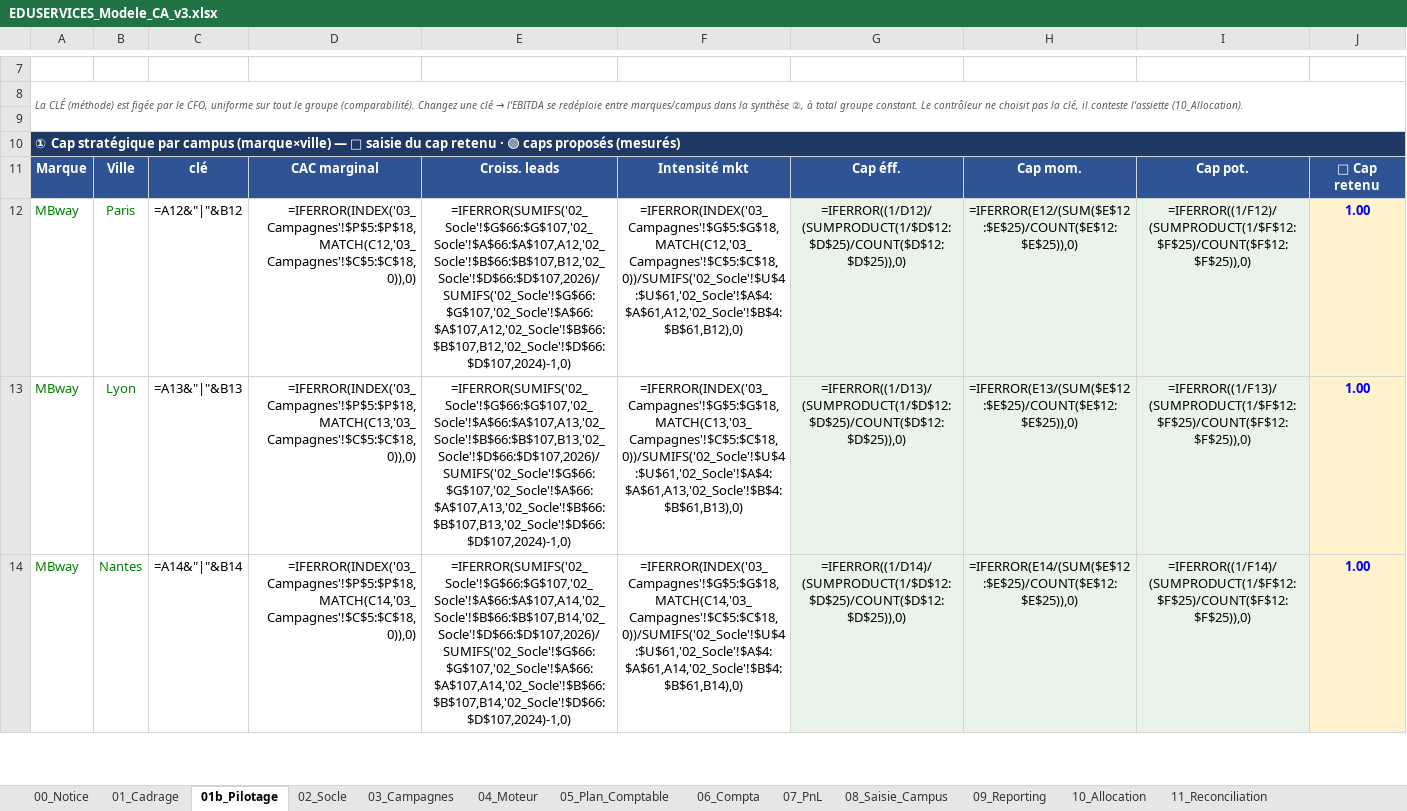
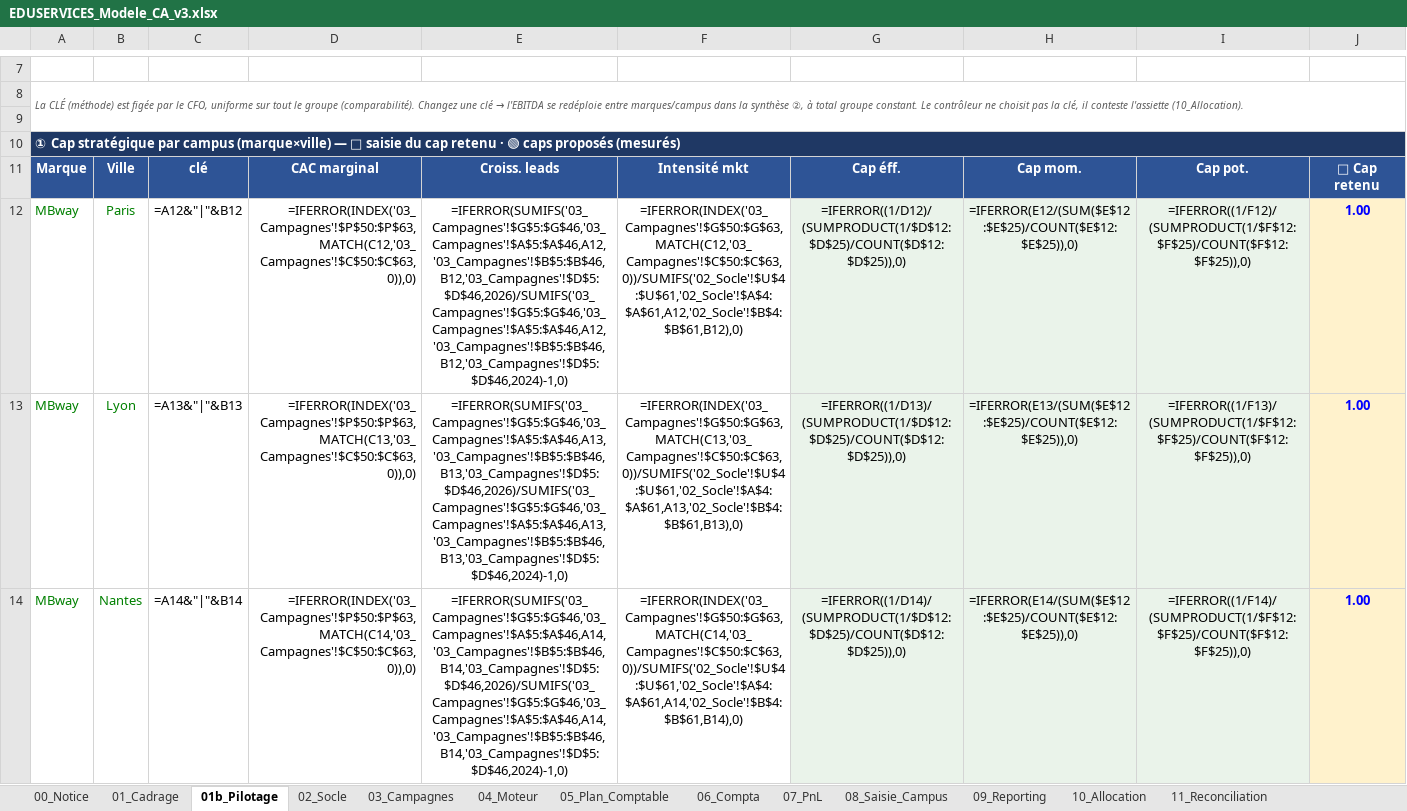
Before and after one commit to elmeziatims-art/demo5, an Excel workbook: eduservices/EDUSERVICES_Modele_CA_v3.xlsx, sheet 01b_Pilotage, drawn as a sheet; only a part is shown, gaps mark what is left out; values as stored, in another font and other column widths than the file's, no borders; formulas without a stored value are shown as written; conditional formats not drawn; the diff covers the shown part only; the diff names each change by its address in the sheet, - before the commit and + after, or states it on an @@ line.

```diff
--- a/eduservices/EDUSERVICES_Modele_CA_v3.xlsx (sheet 01b_Pilotage)
+++ b/eduservices/EDUSERVICES_Modele_CA_v3.xlsx (sheet 01b_Pilotage)
-D12: =IFERROR(INDEX('03_Campagnes'!$P$5:$P$18,MATCH(C12,'03_Campagnes'!$C$5:$C$18,0)),0)
+D12: =IFERROR(INDEX('03_Campagnes'!$P$50:$P$63,MATCH(C12,'03_Campagnes'!$C$50:$C$63,0)),0)
-E12: =IFERROR(SUMIFS('02_Socle'!$G$66:$G$107,'02_Socle'!$A$66:$A$107,A12,'02_Socle'!$B$66:$B$107,B12,'02_Socle'!$D$66:$D$107,2026)/SUMIFS('02_Socle'!$G$66:$G$107,'02_Socle'!$A$66:$A$107,A12,'02_Socle'!$B$66:$B$107,B12,'02_Socle'!$D$66:$D$107,2024)-1,0)
+E12: =IFERROR(SUMIFS('03_Campagnes'!$G$5:$G$46,'03_Campagnes'!$A$5:$A$46,A12,'03_Campagnes'!$B$5:$B$46,B12,'03_Campagnes'!$D$5:$D$46,2026)/SUMIFS('03_Campagnes'!$G$5:$G$46,'03_Campagnes'!$A$5:$A$46,A12,'03_Campagnes'!$B$5:$B$46,B12,'03_Campagnes'!$D$5:$D$46,2024)-1,0)
-F12: =IFERROR(INDEX('03_Campagnes'!$G$5:$G$18,MATCH(C12,'03_Campagnes'!$C$5:$C$18,0))/SUMIFS('02_Socle'!$U$4:$U$61,'02_Socle'!$A$4:$A$61,A12,'02_Socle'!$B$4:$B$61,B12),0)
+F12: =IFERROR(INDEX('03_Campagnes'!$G$50:$G$63,MATCH(C12,'03_Campagnes'!$C$50:$C$63,0))/SUMIFS('02_Socle'!$U$4:$U$61,'02_Socle'!$A$4:$A$61,A12,'02_Socle'!$B$4:$B$61,B12),0)
-D13: =IFERROR(INDEX('03_Campagnes'!$P$5:$P$18,MATCH(C13,'03_Campagnes'!$C$5:$C$18,0)),0)
+D13: =IFERROR(INDEX('03_Campagnes'!$P$50:$P$63,MATCH(C13,'03_Campagnes'!$C$50:$C$63,0)),0)
-E13: =IFERROR(SUMIFS('02_Socle'!$G$66:$G$107,'02_Socle'!$A$66:$A$107,A13,'02_Socle'!$B$66:$B$107,B13,'02_Socle'!$D$66:$D$107,2026)/SUMIFS('02_Socle'!$G$66:$G$107,'02_Socle'!$A$66:$A$107,A13,'02_Socle'!$B$66:$B$107,B13,'02_Socle'!$D$66:$D$107,2024)-1,0)
+E13: =IFERROR(SUMIFS('03_Campagnes'!$G$5:$G$46,'03_Campagnes'!$A$5:$A$46,A13,'03_Campagnes'!$B$5:$B$46,B13,'03_Campagnes'!$D$5:$D$46,2026)/SUMIFS('03_Campagnes'!$G$5:$G$46,'03_Campagnes'!$A$5:$A$46,A13,'03_Campagnes'!$B$5:$B$46,B13,'03_Campagnes'!$D$5:$D$46,2024)-1,0)
-F13: =IFERROR(INDEX('03_Campagnes'!$G$5:$G$18,MATCH(C13,'03_Campagnes'!$C$5:$C$18,0))/SUMIFS('02_Socle'!$U$4:$U$61,'02_Socle'!$A$4:$A$61,A13,'02_Socle'!$B$4:$B$61,B13),0)
+F13: =IFERROR(INDEX('03_Campagnes'!$G$50:$G$63,MATCH(C13,'03_Campagnes'!$C$50:$C$63,0))/SUMIFS('02_Socle'!$U$4:$U$61,'02_Socle'!$A$4:$A$61,A13,'02_Socle'!$B$4:$B$61,B13),0)
-D14: =IFERROR(INDEX('03_Campagnes'!$P$5:$P$18,MATCH(C14,'03_Campagnes'!$C$5:$C$18,0)),0)
+D14: =IFERROR(INDEX('03_Campagnes'!$P$50:$P$63,MATCH(C14,'03_Campagnes'!$C$50:$C$63,0)),0)
-E14: =IFERROR(SUMIFS('02_Socle'!$G$66:$G$107,'02_Socle'!$A$66:$A$107,A14,'02_Socle'!$B$66:$B$107,B14,'02_Socle'!$D$66:$D$107,2026)/SUMIFS('02_Socle'!$G$66:$G$107,'02_Socle'!$A$66:$A$107,A14,'02_Socle'!$B$66:$B$107,B14,'02_Socle'!$D$66:$D$107,2024)-1,0)
+E14: =IFERROR(SUMIFS('03_Campagnes'!$G$5:$G$46,'03_Campagnes'!$A$5:$A$46,A14,'03_Campagnes'!$B$5:$B$46,B14,'03_Campagnes'!$D$5:$D$46,2026)/SUMIFS('03_Campagnes'!$G$5:$G$46,'03_Campagnes'!$A$5:$A$46,A14,'03_Campagnes'!$B$5:$B$46,B14,'03_Campagnes'!$D$5:$D$46,2024)-1,0)
-F14: =IFERROR(INDEX('03_Campagnes'!$G$5:$G$18,MATCH(C14,'03_Campagnes'!$C$5:$C$18,0))/SUMIFS('02_Socle'!$U$4:$U$61,'02_Socle'!$A$4:$A$61,A14,'02_Socle'!$B$4:$B$61,B14),0)
+F14: =IFERROR(INDEX('03_Campagnes'!$G$50:$G$63,MATCH(C14,'03_Campagnes'!$C$50:$C$63,0))/SUMIFS('02_Socle'!$U$4:$U$61,'02_Socle'!$A$4:$A$61,A14,'02_Socle'!$B$4:$B$61,B14),0)
```
Also changed, not shown: 33 edited cells elsewhere in this sheet, sheet 02_Socle, sheet 03_Campagnes, sheet 04_Moteur, sheet 11_Reconciliation, sheet 09_Reporting, 1 other file.
